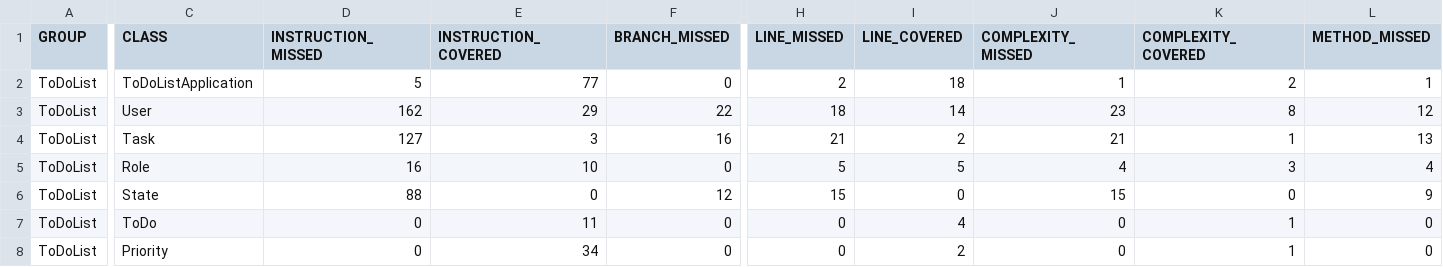
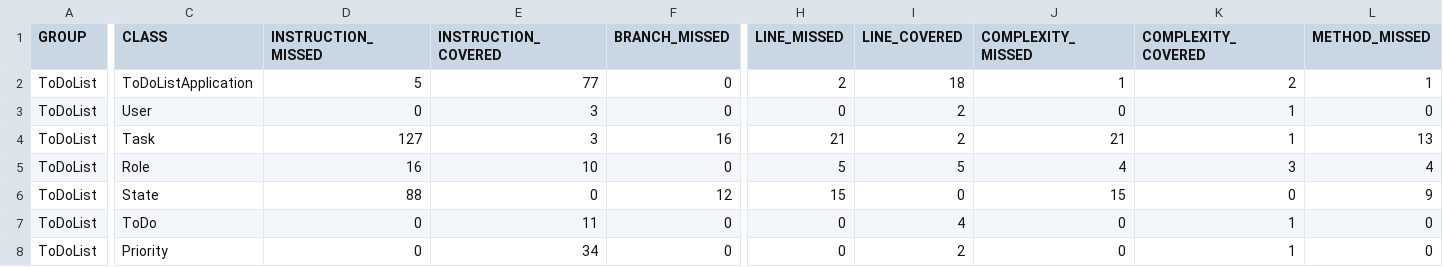
Before and after one commit to ElnurKasimov/hibernate_mapping, a CSV file: target/site/jacoco/jacoco.csv, drawn as a sheet; only a part is shown, gaps mark what is left out; the diff covers the shown part only; the diff names each change by its address in the sheet, - before the commit and + after, or states it on an @@ line.

Commit message:
User has been covered by tests for annotation

```diff
--- a/target/site/jacoco/jacoco.csv
+++ b/target/site/jacoco/jacoco.csv
-D3 (INSTRUCTION_MISSED): 162
+D3 (INSTRUCTION_MISSED): 0
-E3 (INSTRUCTION_COVERED): 29
+E3 (INSTRUCTION_COVERED): 3
-F3 (BRANCH_MISSED): 22
+F3 (BRANCH_MISSED): 0
-H3 (LINE_MISSED): 18
+H3 (LINE_MISSED): 0
-I3 (LINE_COVERED): 14
+I3 (LINE_COVERED): 2
-J3 (COMPLEXITY_MISSED): 23
+J3 (COMPLEXITY_MISSED): 0
-K3 (COMPLEXITY_COVERED): 8
+K3 (COMPLEXITY_COVERED): 1
-L3 (METHOD_MISSED): 12
+L3 (METHOD_MISSED): 0
```
Also changed, not shown: 1 edited cell elsewhere in this file, 36 other files.
